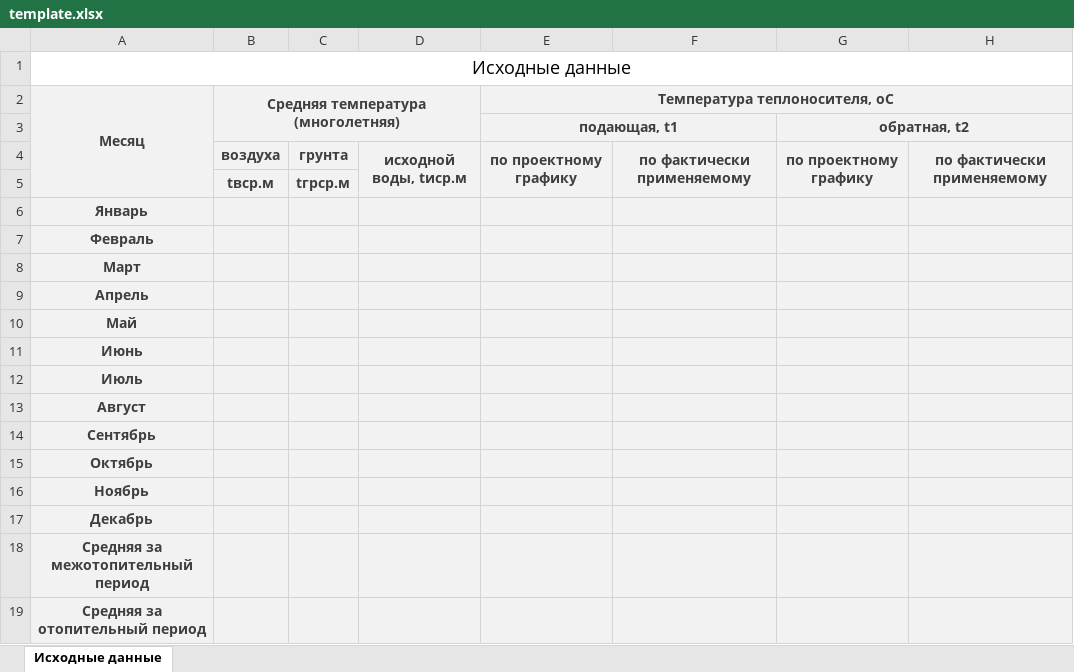
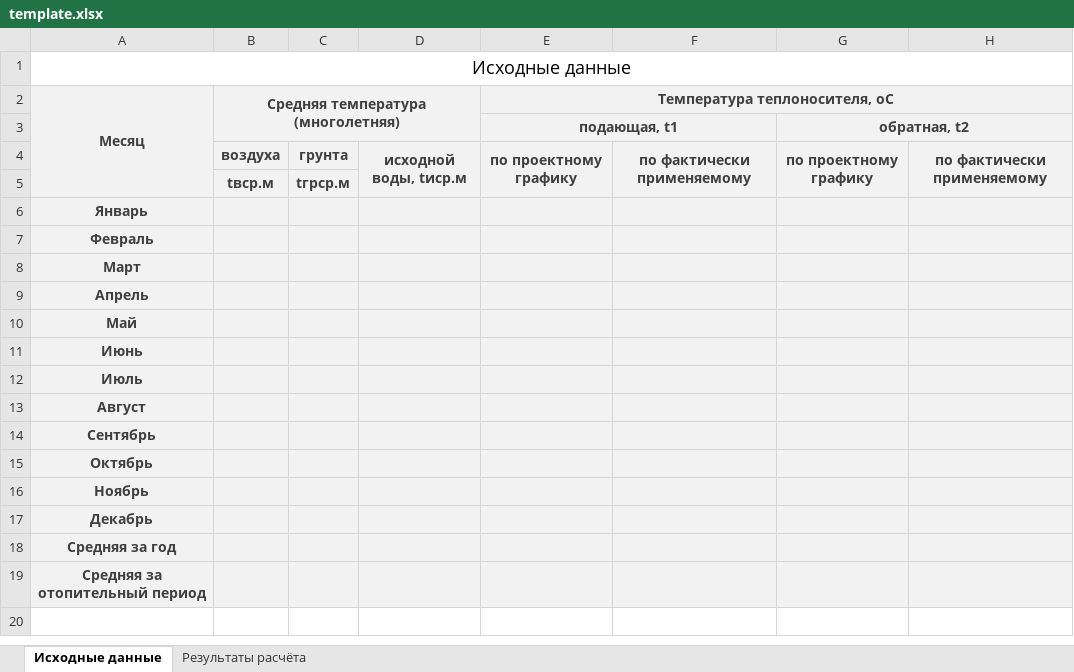
Before and after one commit to Nahumenko/heatloss, an Excel workbook: heatLoss/heatLoss/Resources/template.xlsx, sheet Исходные данные, drawn as a sheet; values as stored, in another font and other column widths than the file's, no borders; the diff names each change by its address in the sheet, - before the commit and + after, or states it on an @@ line.

```diff
--- a/heatLoss/heatLoss/Resources/template.xlsx (sheet Исходные данные)
+++ b/heatLoss/heatLoss/Resources/template.xlsx (sheet Исходные данные)
+sheet tab: Результаты расчёта
-A18 (Месяц): Средняя за межотопительный период
+A18 (Месяц): Средняя за год
```
Also changed, not shown: 4 other files.
